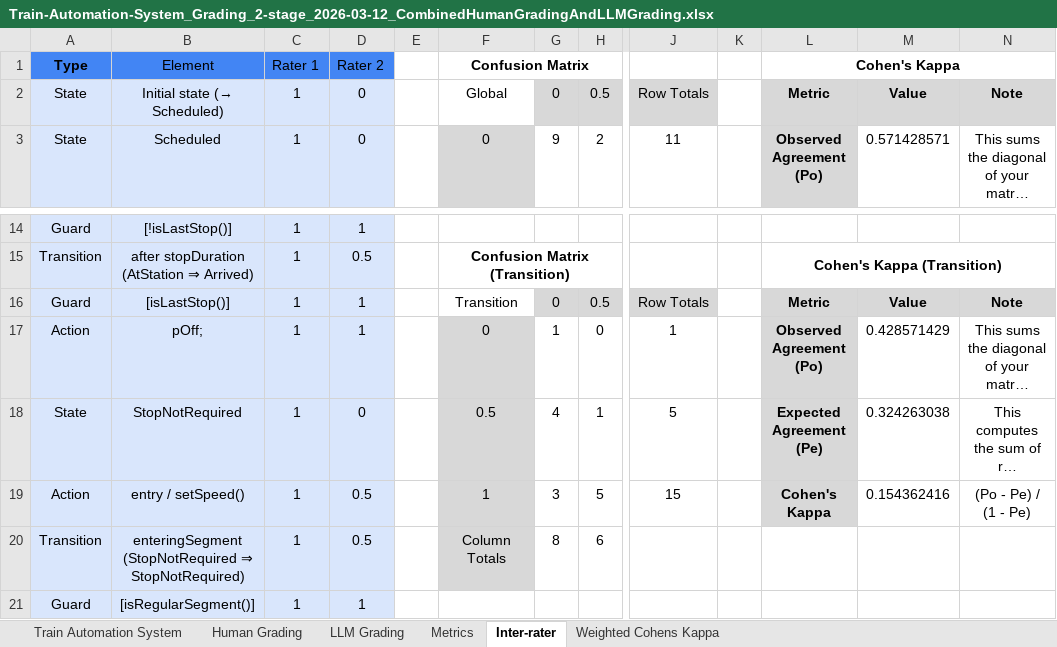
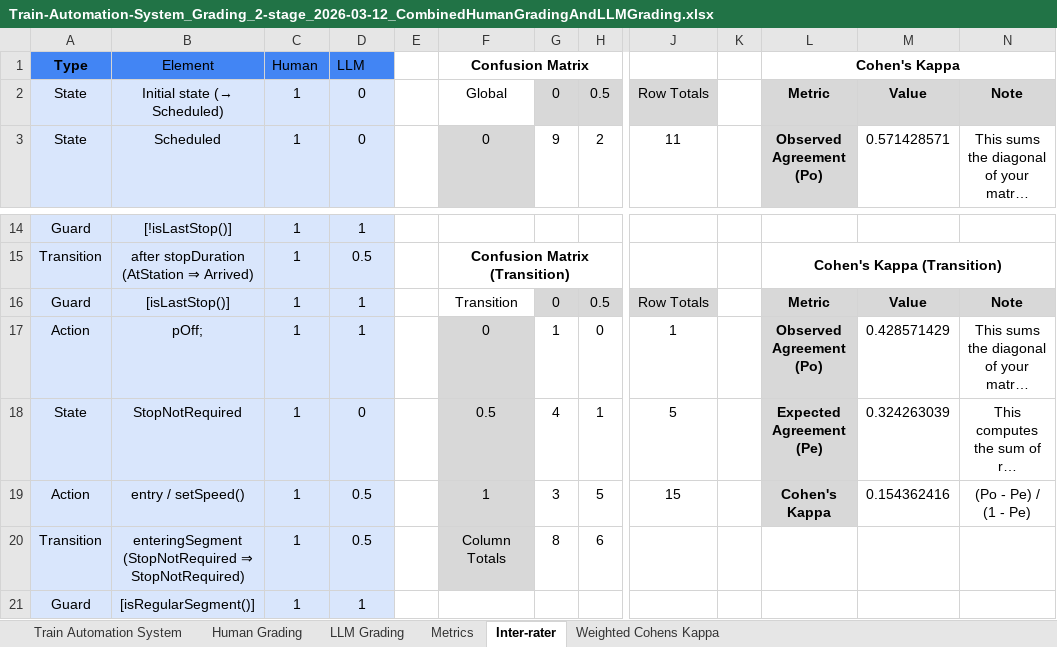
Before and after one commit to ma-nadeau/llm-automated-state-machine-generation-assessment, an Excel workbook: Train Automation System/Grading/2 stage/2026-03-12/Train-Automation-System_Grading_2-stage_2026-03-12_CombinedHumanGradingAndLLMGrading.xlsx, sheet Inter-rater, drawn as a sheet; only a part is shown, gaps mark what is left out; long unchanged cells end in …; values as stored, in another font and other column widths than the file's, no borders; charts and pictures and table styles not drawn; the diff names each change by its address in the sheet, - before the commit and + after, or states it on an @@ line.

```diff
--- a/Train Automation System/Grading/2 stage/2026-03-12/Train-Automation-System_Grading_2-stage_2026-03-12_CombinedHumanGradingAndLLMGrading.xlsx (sheet Inter-rater)
+++ b/Train Automation System/Grading/2 stage/2026-03-12/Train-Automation-System_Grading_2-stage_2026-03-12_CombinedHumanGradingAndLLMGrading.xlsx (sheet Inter-rater)
-C1: Rater 1
+C1: Human
-D1: Rater 2
+D1: LLM
-M18: 0.324263038
+M18: 0.324263039
```
Also changed, not shown: sheet Weighted Cohens Kappa, sheet Metrics, formulas that keep their value, charts or pictures, Digital Chess Clock/Grading/2 stage/2026-03-04/Digital-Chess-Clock_Grading_2-stage_2026-03-04_HumanGrading.xlsx, Thermomix TM6/Grading/1 stage/2026-02-28/Thermomix-TM6_Grading_1-stage_2026-02-28_HumanGrading.xlsx, 19 other files.
